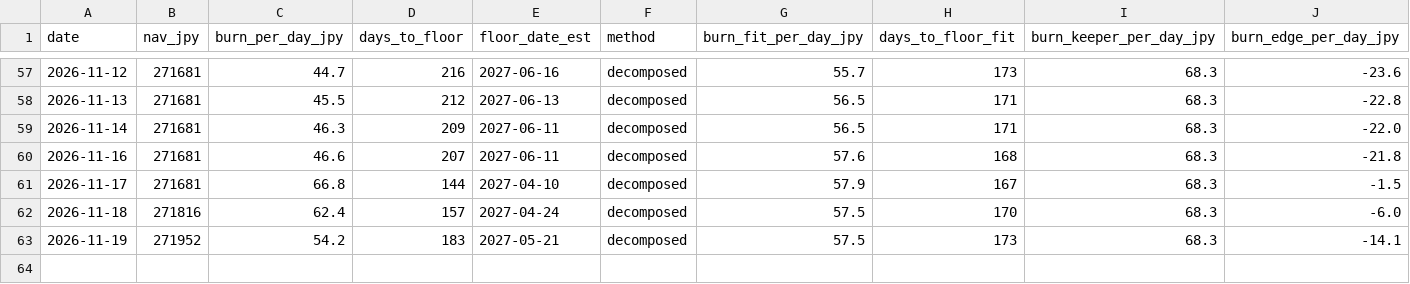
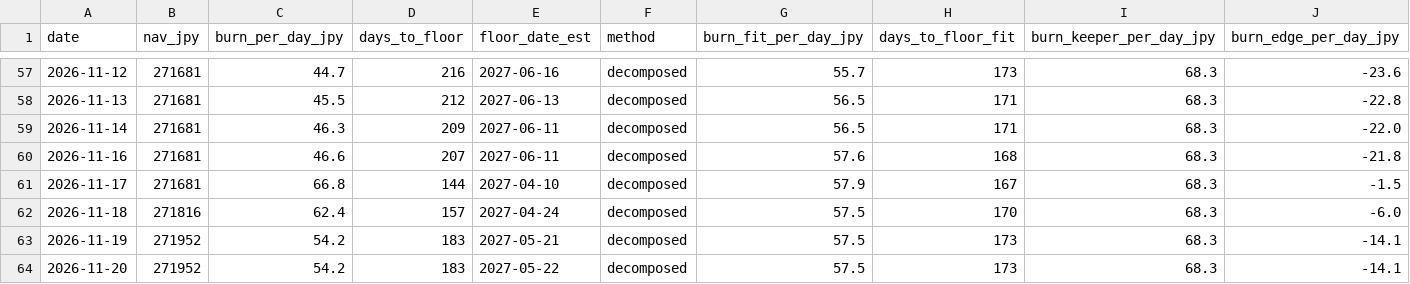
Before and after one commit to olehakengo-svg/fx-ai-trader, a CSV file: data/monitoring/nav_floor_projection.csv, drawn as a sheet; only a part is shown, gaps mark what is left out; rows hold the shown columns only; the diff names each change by its address in the sheet, - before the commit and + after, or states it on an @@ line.

```diff
--- a/data/monitoring/nav_floor_projection.csv
+++ b/data/monitoring/nav_floor_projection.csv
+row 64: 2026-11-20 | 271952 | 54.2 | 183 | 2027-05-22 | decomposed | 57.5 | 173 | 68.3 | -14.1
```
Also changed, not shown: 3 other files.
